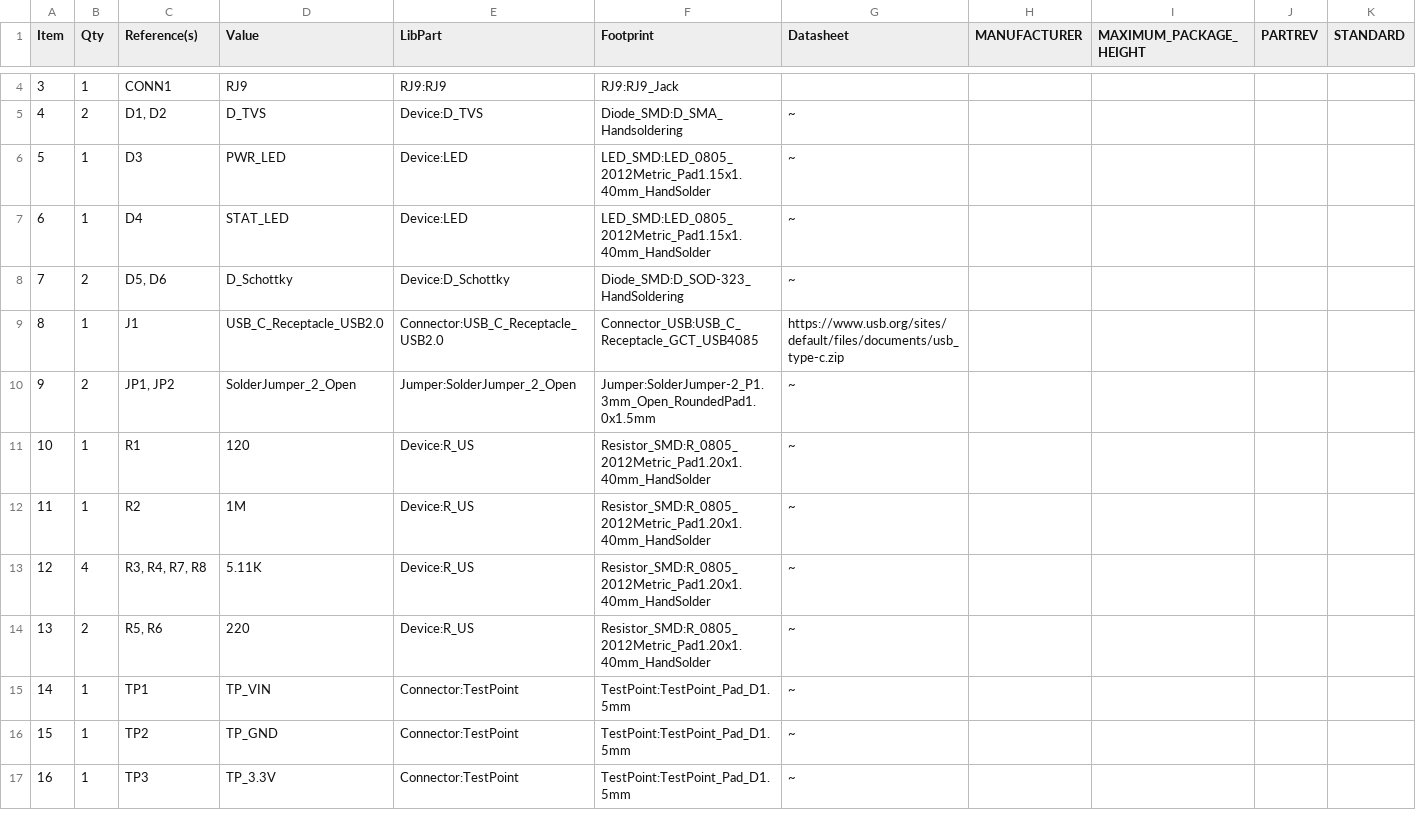
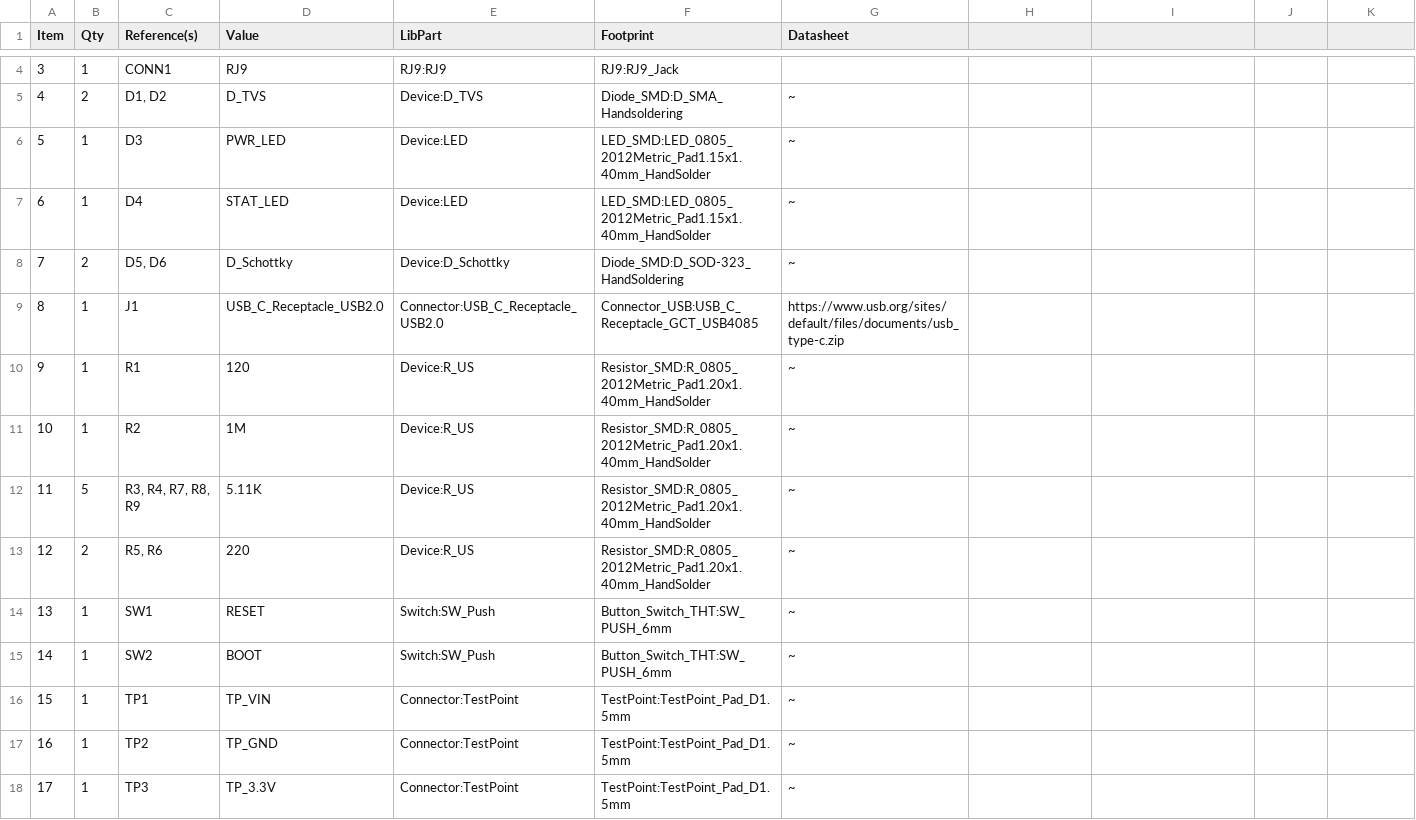
Before and after one commit to superrm11/VexDebugBoard_PCB, a CSV file: Vex_Debug.csv, drawn as a sheet; only a part is shown, gaps mark what is left out; removed rows and columns are numbered as before the commit, all else as after; the diff covers the shown part only; the diff names each change by its address in the sheet, - before the commit and + after, or states it on an @@ line.

```diff
--- a/Vex_Debug.csv
+++ b/Vex_Debug.csv
-H1: MANUFACTURER
+H1: (empty)
-I1: MAXIMUM_PACKAGE_HEIGHT
+I1: (empty)
-J1: PARTREV
+J1: (empty)
-K1: STANDARD
+K1: (empty)
-row 10: 9 | 2 | JP1, JP2 | SolderJumper_2_Open | Jumper:SolderJumper_2_Open | Jumper:SolderJumper-2_P1.3mm_Open_RoundedPad1.0x1.5mm | ~
@@ column A (Item) renumbered between rows 10 and 21 @@
-B12 (Qty): 4
+B12 (Qty): 5
-C12 (Reference(s)): R3, R4, R7, R8
+C12 (Reference(s)): R3, R4, R7, R8, R9
+row 14: 13 | 1 | SW1 | RESET | Switch:SW_Push | Button_Switch_THT:SW_PUSH_6mm | ~
+row 15: 14 | 1 | SW2 | BOOT | Switch:SW_Push | Button_Switch_THT:SW_PUSH_6mm | ~
```
Also changed, not shown: 1 added row and 9 edited cells elsewhere in this file, 34 other files.
